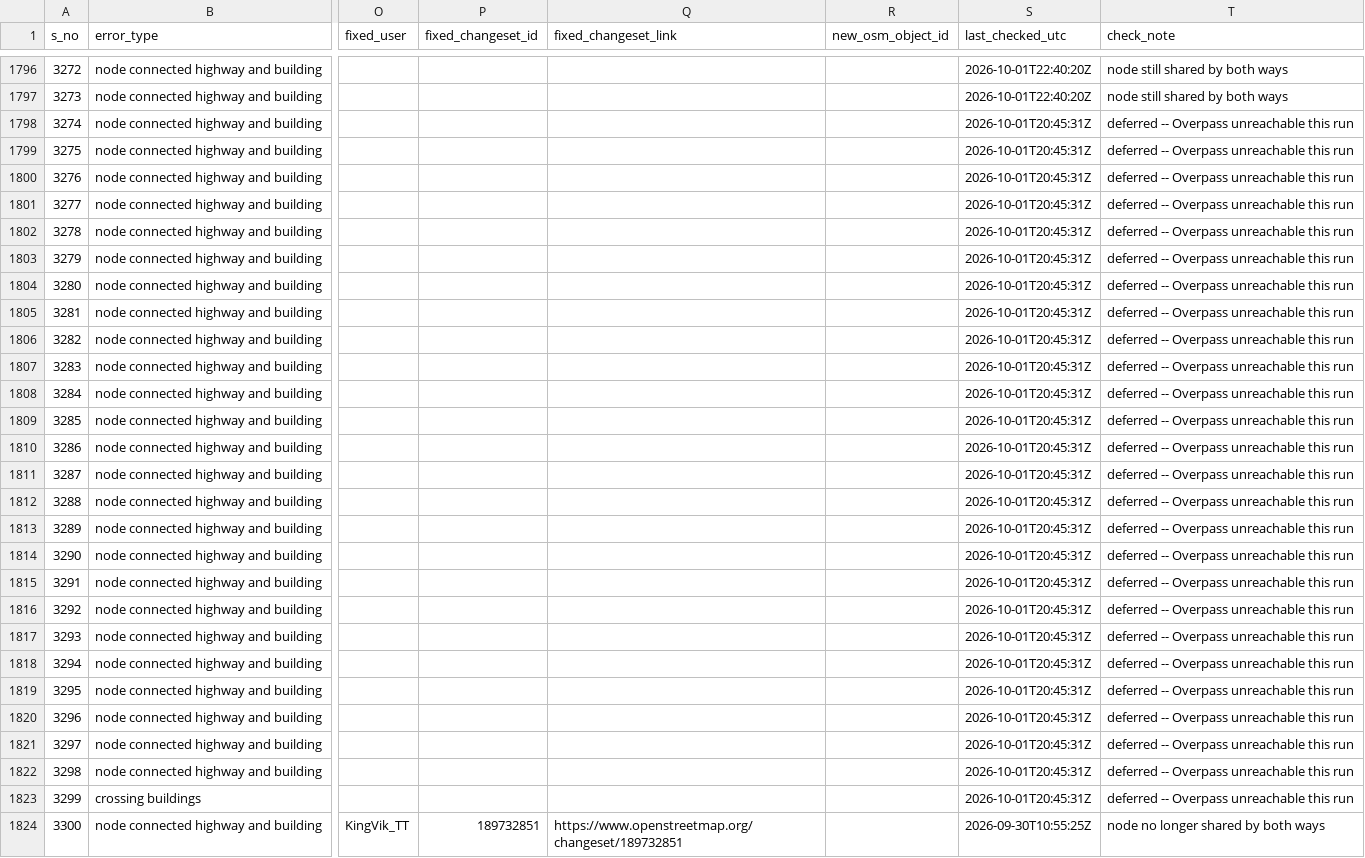
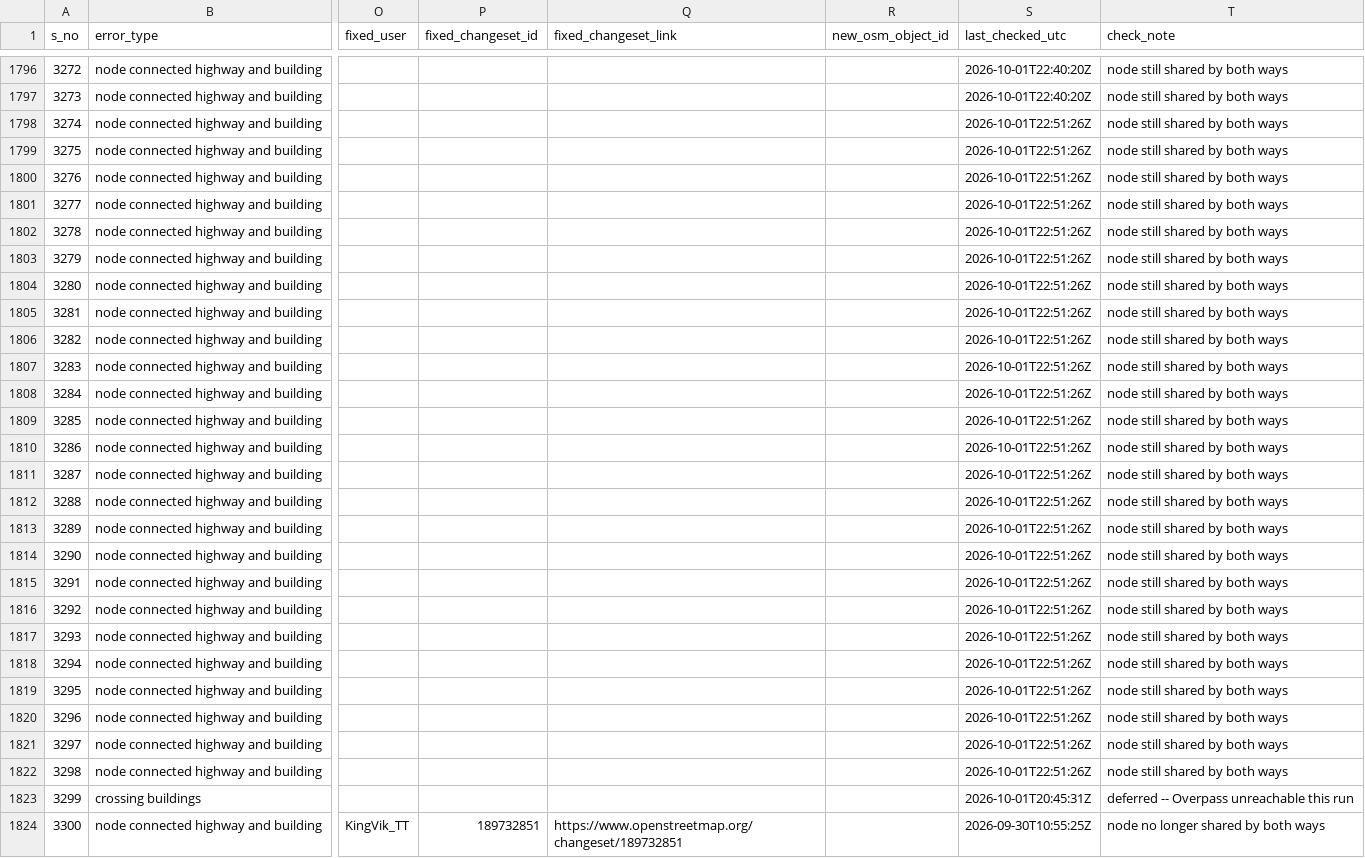
Before and after one commit to KingVik-Planet/OSM_QC_Fix_Tracker.tt_event, a CSV file: data/fix_status_snapshot_1.csv, drawn as a sheet; only a part is shown, gaps mark what is left out; the diff covers the shown part only; the diff names each change by its address in the sheet, - before the commit and + after, or states it on an @@ line.

```diff
--- a/data/fix_status_snapshot_1.csv
+++ b/data/fix_status_snapshot_1.csv
-S1798:S1822 (last_checked_utc): 2026-10-01T20:45:31Z
+S1798:S1822 (last_checked_utc): 2026-10-01T22:51:26Z
-T1798:T1822 (check_note): deferred -- Overpass unreachable this run
+T1798:T1822 (check_note): node still shared by both ways
```
Also changed, not shown: 149 edited cells elsewhere in this file.
